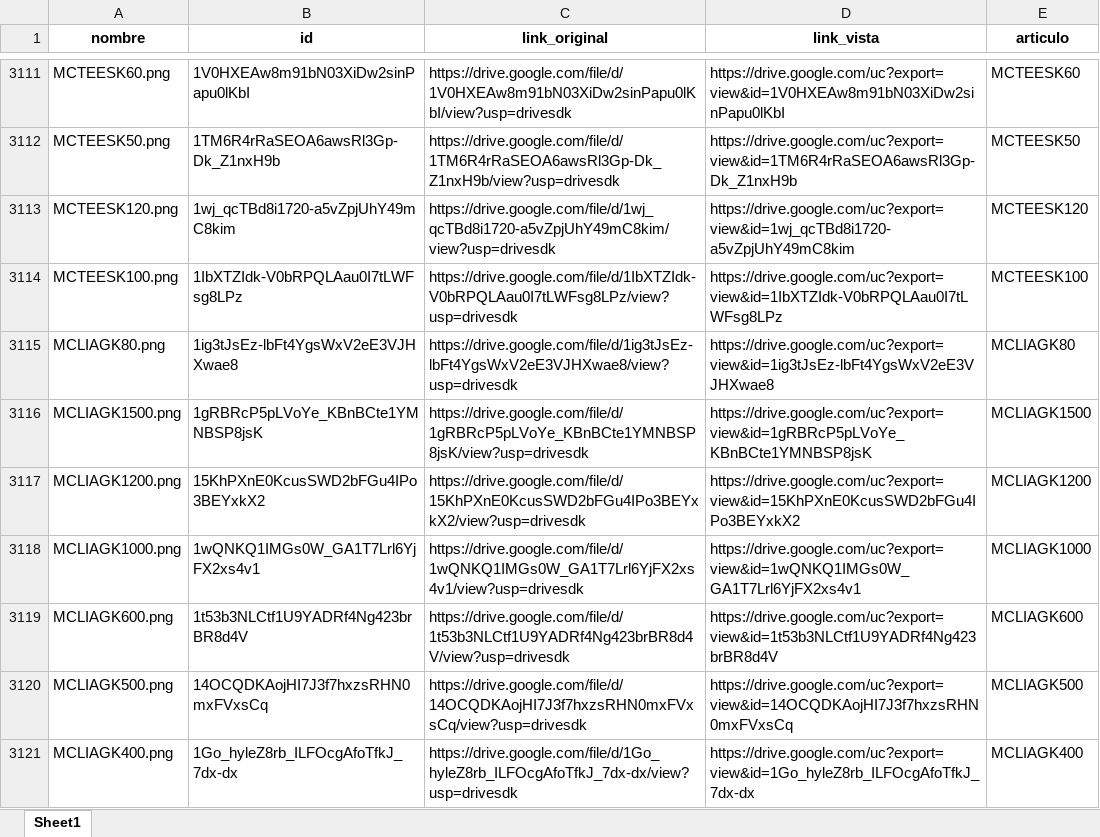
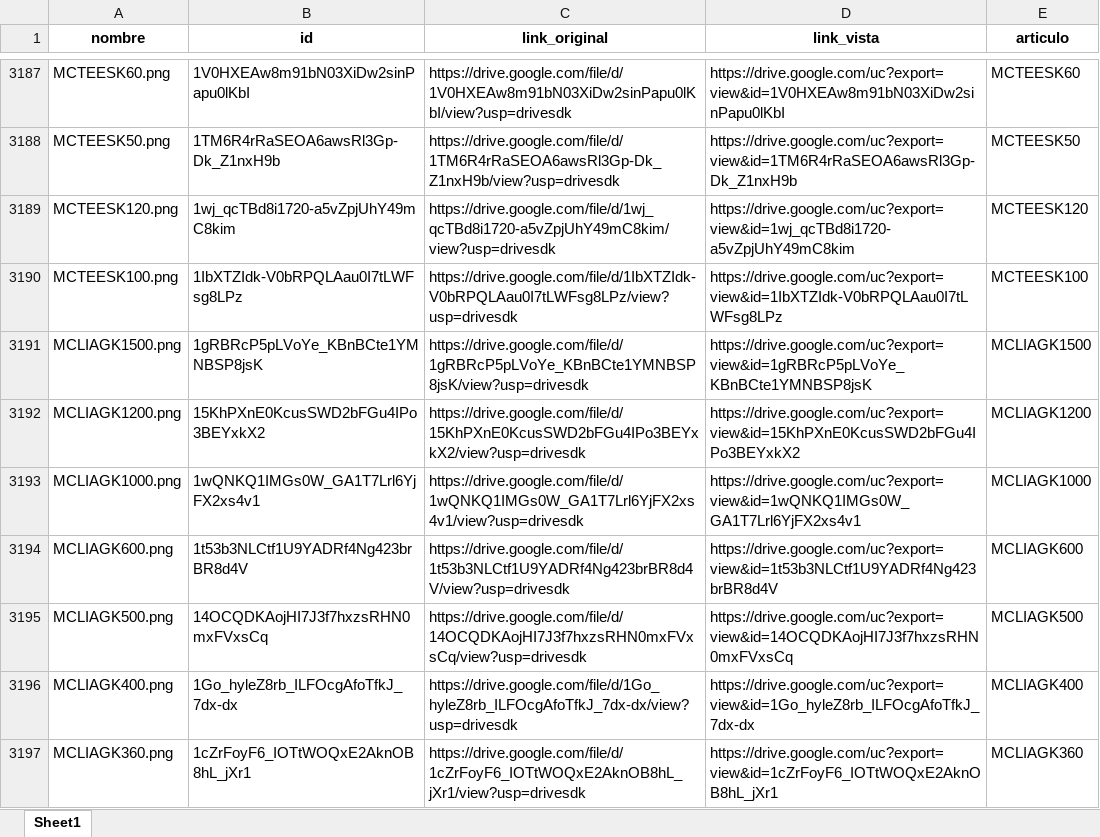
Before and after one commit to ferremax-cat/pinterest-f, an Excel workbook: imagenes_drive.xlsx, sheet Sheet1, drawn as a sheet; only a part is shown, gaps mark what is left out; the shorter side is filled out with more unchanged rows; values as stored, in another font and other column widths than the file's, no borders; removed rows and columns are numbered as before the commit, all else as after; the diff covers the shown part only; the diff names each change by its address in the sheet, - before the commit and + after, or states it on an @@ line.

```diff
--- a/imagenes_drive.xlsx (sheet Sheet1)
+++ b/imagenes_drive.xlsx (sheet Sheet1)
-row 3115: MCLIAGK80.png | 1ig3tJsEz-lbFt4YgsWxV2eE3VJHXwae8 | https://drive.google.com/file/d/1ig3tJsEz-lbFt4YgsWxV2eE3VJHXwae8/view?usp=drivesdk | https://drive.google.com/uc?export=view&id=1ig3tJsEz-lbFt4YgsWxV2eE3VJHXwae8 | MCLIAGK80
```
Also changed, not shown: 44 added rows and 43 moved rows elsewhere in this sheet, 3 other files.
